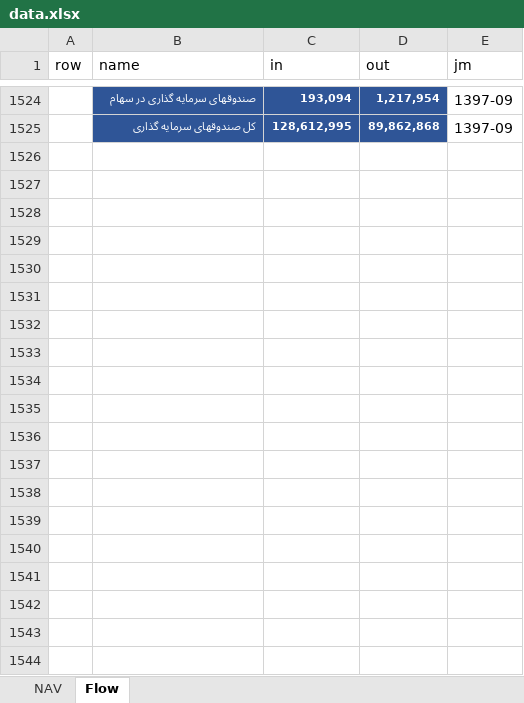
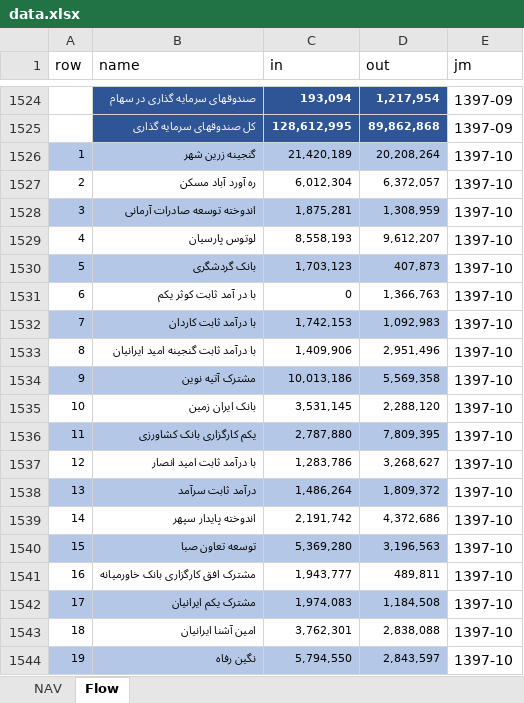
Before and after one commit to imahdimir/md-mutual-funds, an Excel workbook: data.xlsx, sheet Flow, drawn as a sheet; only a part is shown, gaps mark what is left out; values as stored, in another font and other column widths than the file's, no borders; the diff covers the shown part only; the diff names each change by its address in the sheet, - before the commit and + after, or states it on an @@ line.

Commit message:
1397-10

```diff
--- a/data.xlsx (sheet Flow)
+++ b/data.xlsx (sheet Flow)
+row 1526: 1 | گنجینه زرین شهر | 21,420,189 | 20,208,264 | 1397-10
+row 1527: 2 | ره آورد آباد مسکن | 6,012,304 | 6,372,057 | 1397-10
+row 1528: 3 | اندوخته توسعه صادرات آرمانی | 1,875,281 | 1,308,959 | 1397-10
+row 1529: 4 | لوتوس پارسیان | 8,558,193 | 9,612,207 | 1397-10
+row 1530: 5 | بانک گردشگری | 1,703,123 | 407,873 | 1397-10
+row 1531: 6 | با در آمد ثابت کوثر یکم | 0 | 1,366,763 | 1397-10
+row 1532: 7 | با درآمد ثابت کاردان | 1,742,153 | 1,092,983 | 1397-10
+row 1533: 8 | با درآمد ثابت گنجینه امید ایرانیان | 1,409,906 | 2,951,496 | 1397-10
+row 1534: 9 | مشترک آتیه نوین | 10,013,186 | 5,569,358 | 1397-10
+row 1535: 10 | بانک ایران زمین | 3,531,145 | 2,288,120 | 1397-10
+row 1536: 11 | یکم کارگزاری بانک کشاورزی | 2,787,880 | 7,809,395 | 1397-10
+row 1537: 12 | با درآمد ثابت امید انصار | 1,283,786 | 3,268,627 | 1397-10
+row 1538: 13 | درآمد ثابت سرآمد | 1,486,264 | 1,809,372 | 1397-10
+row 1539: 14 | اندوخته پایدار سپهر | 2,191,742 | 4,372,686 | 1397-10
+row 1540: 15 | توسعه تعاون صبا | 5,369,280 | 3,196,563 | 1397-10
+row 1541: 16 | مشترک افق کارگزاری بانک خاورمیانه | 1,943,777 | 489,811 | 1397-10
+row 1542: 17 | مشترک یکم ایرانیان | 1,974,083 | 1,184,508 | 1397-10
+row 1543: 18 | امین آشنا ایرانیان | 3,762,301 | 2,838,088 | 1397-10
+row 1544: 19 | نگین رفاه | 5,794,550 | 2,843,597 | 1397-10
```
Also changed, not shown: 148 added rows elsewhere in this sheet, sheet NAV.
